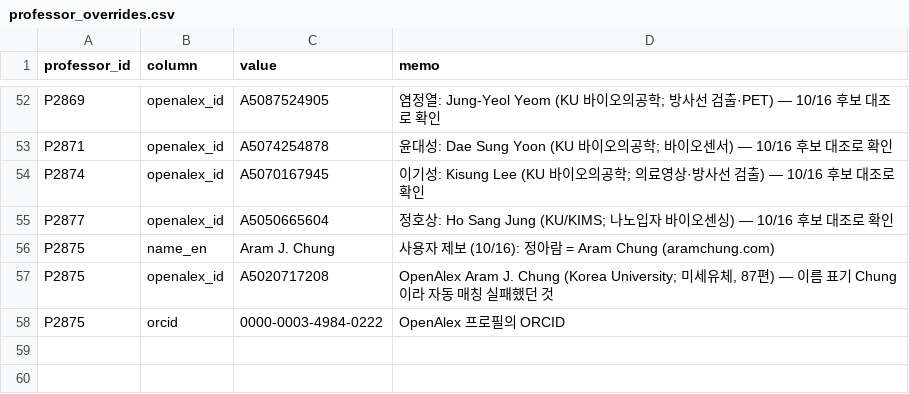
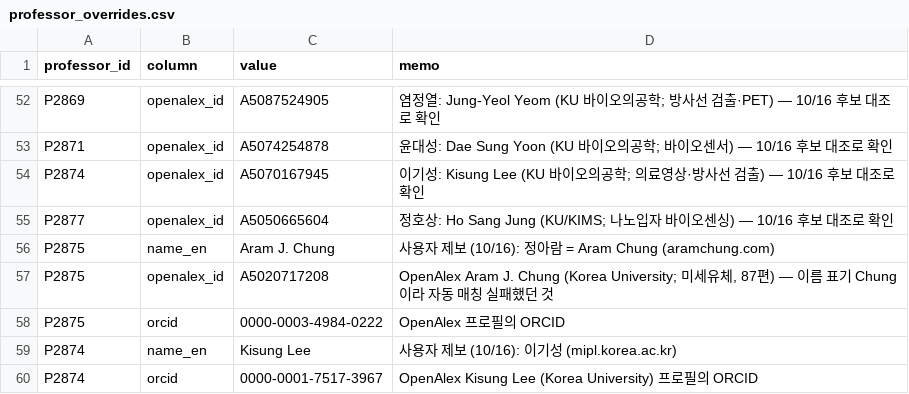
Before and after one commit to hyungjin1213-collab/about_bio, a CSV file: 0. korea bio map/data/professor_overrides.csv, drawn as a sheet; only a part is shown, gaps mark what is left out.

```diff
--- a/0. korea bio map/data/professor_overrides.csv
+++ b/0. korea bio map/data/professor_overrides.csv
@@ -58 +58,3 @@ P2875,openalex_id,A5020717208,"OpenAlex Aram J. Chung (Korea University; 미세
 P2875,orcid,0000-0003-4984-0222,OpenAlex 프로필의 ORCID
+P2874,name_en,Kisung Lee,사용자 제보 (10/16): 이기성 (mipl.korea.ac.kr)
+P2874,orcid,0000-0001-7517-3967,OpenAlex Kisung Lee (Korea University) 프로필의 ORCID
```
Also changed, not shown: 0. korea bio map/data/lab_sites_manual.csv, 3 other files.
